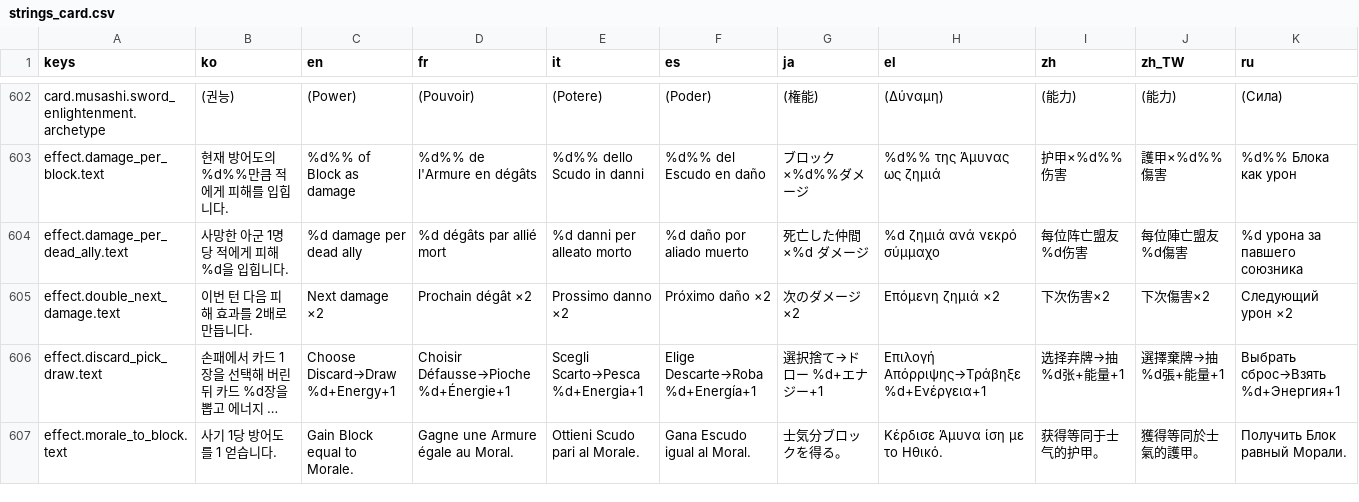
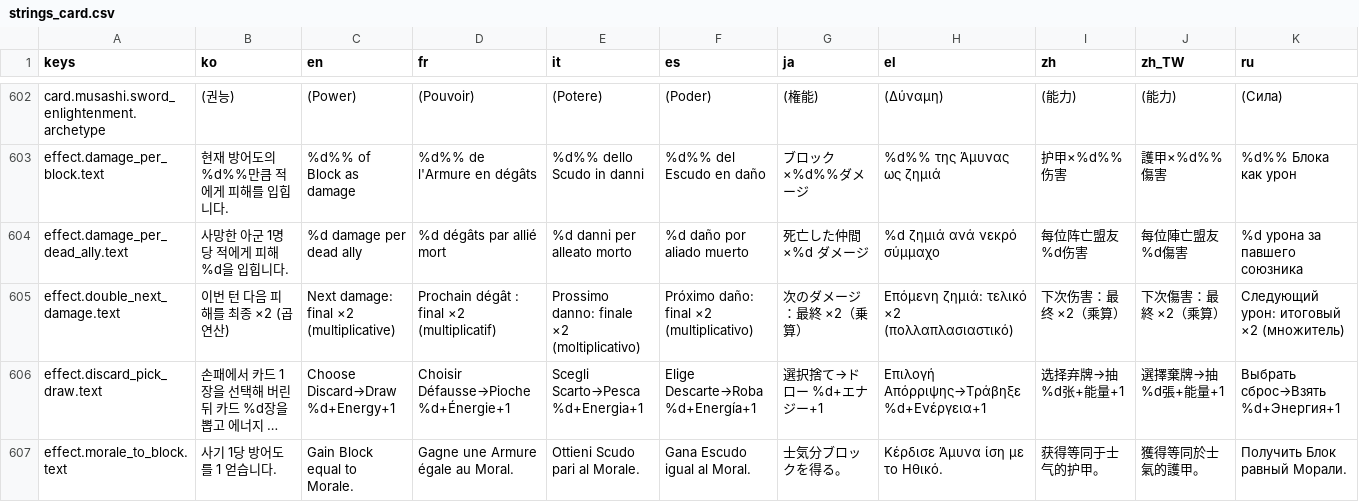
Before and after one commit to l980l/stsl, a CSV file: resources/translations/strings_card.csv, drawn as a sheet; only a part is shown, gaps mark what is left out; long unchanged cells end in …; the diff covers the shown part only; the diff names each change by its address in the sheet, - before the commit and + after, or states it on an @@ line.

```diff
--- a/resources/translations/strings_card.csv
+++ b/resources/translations/strings_card.csv
-B605 (ko): 이번 턴 다음 피해 효과를 2배로 만듭니다.
+B605 (ko): 이번 턴 다음 피해를 최종 ×2 (곱연산)
-C605 (en): Next damage ×2
+C605 (en): Next damage: final ×2 (multiplicative)
-D605 (fr): Prochain dégât ×2
+D605 (fr): Prochain dégât : final ×2 (multiplicatif)
-E605 (it): Prossimo danno ×2
+E605 (it): Prossimo danno: finale ×2 (moltiplicativo)
-F605 (es): Próximo daño ×2
+F605 (es): Próximo daño: final ×2 (multiplicativo)
-G605 (ja): 次のダメージ ×2
+G605 (ja): 次のダメージ：最終 ×2（乗算）
-H605 (el): Επόμενη ζημιά ×2
+H605 (el): Επόμενη ζημιά: τελικό ×2 (πολλαπλασιαστικό)
-I605 (zh): 下次伤害×2
+I605 (zh): 下次伤害：最终 ×2（乘算）
-J605 (zh_TW): 下次傷害×2
+J605 (zh_TW): 下次傷害：最終 ×2（乘算）
-K605 (ru): Следующий урон ×2
+K605 (ru): Следующий урон: итоговый ×2 (множитель)
```
Also changed, not shown: 3 edited cells elsewhere in this file, resources/translations/strings_status.csv, resources/translations/strings_synergy.csv.
